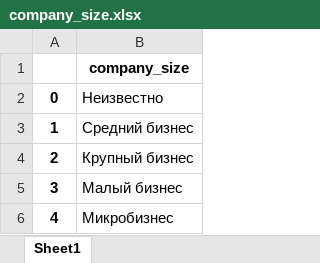
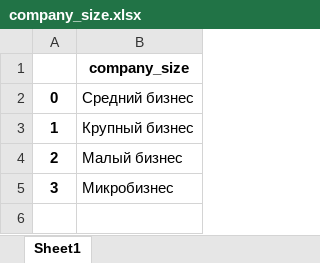
Before and after one commit to vadimkudesnik/tcfto, an Excel workbook: dataset/company_size.xlsx, sheet Sheet1, drawn as a sheet; values as stored, in another font and other column widths than the file's, no borders; the diff names each change by its address in the sheet, - before the commit and + after, or states it on an @@ line.

```diff
--- a/dataset/company_size.xlsx (sheet Sheet1)
+++ b/dataset/company_size.xlsx (sheet Sheet1)
-B2: Неизвестно
+B2: Средний бизнес
-B3: Средний бизнес
+B3: Крупный бизнес
-B4: Крупный бизнес
+B4: Малый бизнес
-B5: Малый бизнес
+B5: Микробизнес
-row 6: 4 | Микробизнес
```
Also changed, not shown: dataset/cargo_type.xlsx, dataset/company_okved2.xlsx, 12 other files.
